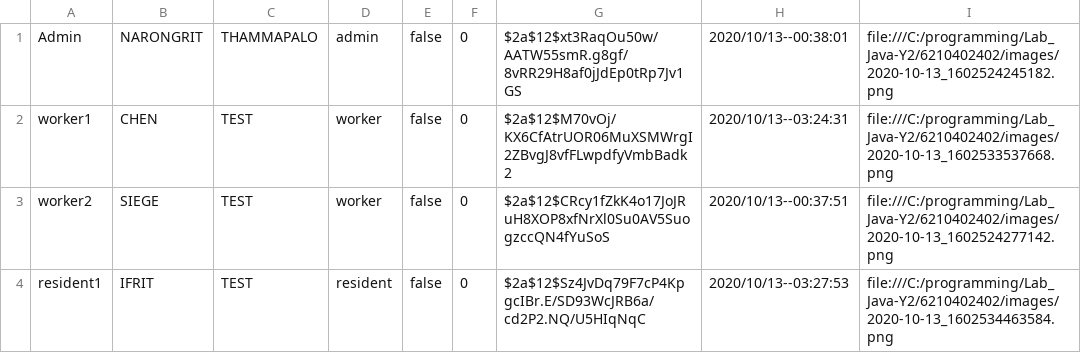
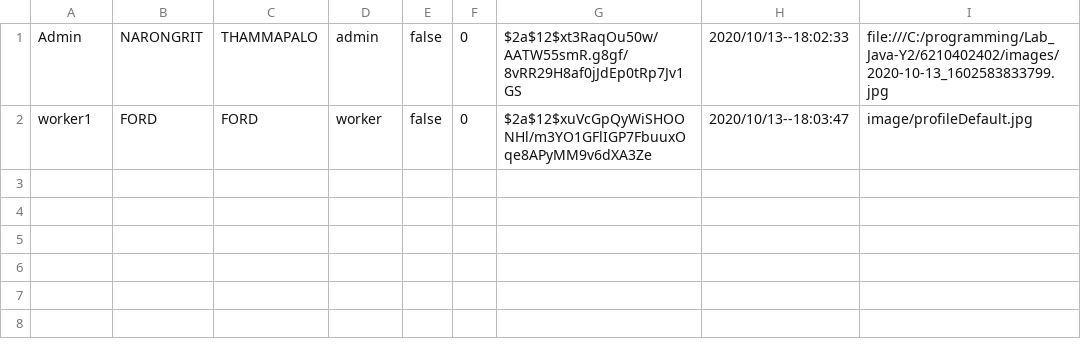
Before and after one commit to Ford-Narongrit/Project-Java-211, a CSV file: data/accountList.csv, drawn as a sheet.

```diff
--- a/data/accountList.csv
+++ b/data/accountList.csv
@@ -1,4 +1,2 @@
-Admin,NARONGRIT,THAMMAPALO,admin,false,0,$2a$12$xt3RaqOu50w/AATW55smR.g8gf/8vRR29H8af0jJdEp0tRp7Jv1GS,2020/10/13--00:38:01,file:///C:/programming/Lab_Java-Y2/6210402402/images/2020-10-13_1602524245182.png
-worker1,CHEN,TEST,worker,false,0,$2a$12$M70vOj/KX6CfAtrUOR06MuXSMWrgI2ZBvgJ8vfFLwpdfyVmbBadk2,2020/10/13--03:24:31,file:///C:/programming/Lab_Java-Y2/6210402402/images/2020-10-13_1602533537668.png
-worker2,SIEGE,TEST,worker,false,0,$2a$12$CRcy1fZkK4o17JoJRuH8XOP8xfNrXl0Su0AV5SuogzccQN4fYuSoS,2020/10/13--00:37:51,file:///C:/programming/Lab_Java-Y2/6210402402/images/2020-10-13_1602524277142.png
-resident1,IFRIT,TEST,resident,false,0,$2a$12$Sz4JvDq79F7cP4KpgcIBr.E/SD93WcJRB6a/cd2P2.NQ/U5HIqNqC,2020/10/13--03:27:53,file:///C:/programming/Lab_Java-Y2/6210402402/images/2020-10-13_1602534463584.png
+Admin,NARONGRIT,THAMMAPALO,admin,false,0,$2a$12$xt3RaqOu50w/AATW55smR.g8gf/8vRR29H8af0jJdEp0tRp7Jv1GS,2020/10/13--18:02:33,file:///C:/programming/Lab_Java-Y2/6210402402/images/2020-10-13_1602583833799.jpg
+worker1,FORD,FORD,worker,false,0,$2a$12$xuVcGpQyWiSHOONHl/m3YO1GFlIGP7FbuuxOqe8APyMM9v6dXA3Ze,2020/10/13--18:03:47,image/profileDefault.jpg
```
Also changed, not shown: 26 other files.
